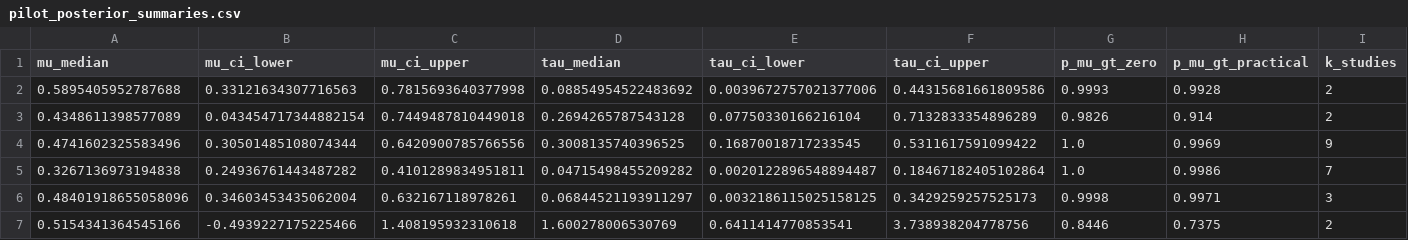
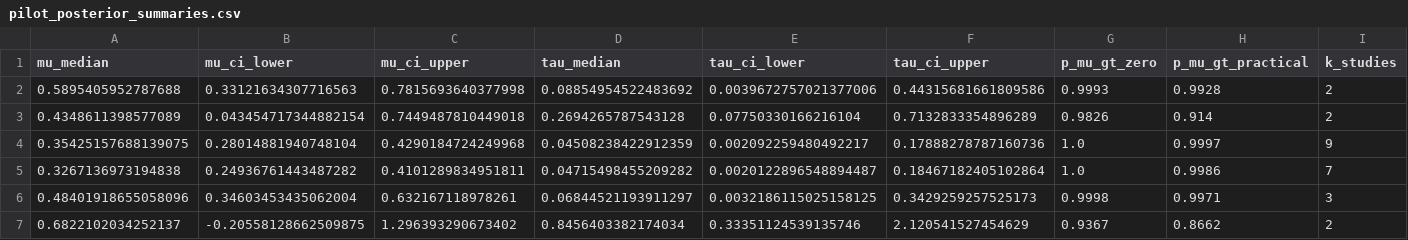
Before and after one commit to Moranetz/closing-evidence-atlas, a CSV file: results/pilot_posterior_summaries.csv, drawn as a sheet; only a part is shown; removed rows and columns are numbered as before the commit, all else as after; rows hold the shown columns only; the diff names each change by its address in the sheet, - before the commit and + after, or states it on an @@ line.

```diff
--- a/results/pilot_posterior_summaries.csv
+++ b/results/pilot_posterior_summaries.csv
-row 4: 0.4741602325583496 | 0.30501485108074344 | 0.6420900785766556 | 0.3008135740396525 | 0.16870018717233545 | 0.5311617591099422 | 1.0 | 0.9969 | 9
+row 4: 0.35425157688139075 | 0.28014881940748104 | 0.4290184724249968 | 0.04508238422912359 | 0.002092259480492217 | 0.17888278787160736 | 1.0 | 0.9997 | 9
-row 7: 0.5154341364545166 | -0.4939227175225466 | 1.408195932310618 | 1.600278006530769 | 0.6411414770853541 | 3.738938204778756 | 0.8446 | 0.7375 | 2
+row 7: 0.6822102034252137 | -0.20558128662509875 | 1.296393290673402 | 0.8456403382174034 | 0.33351124539135746 | 2.120541527454629 | 0.9367 | 0.8662 | 2
```
Also changed, not shown: data/extracted_studies_pilot.csv, 6 other files.
